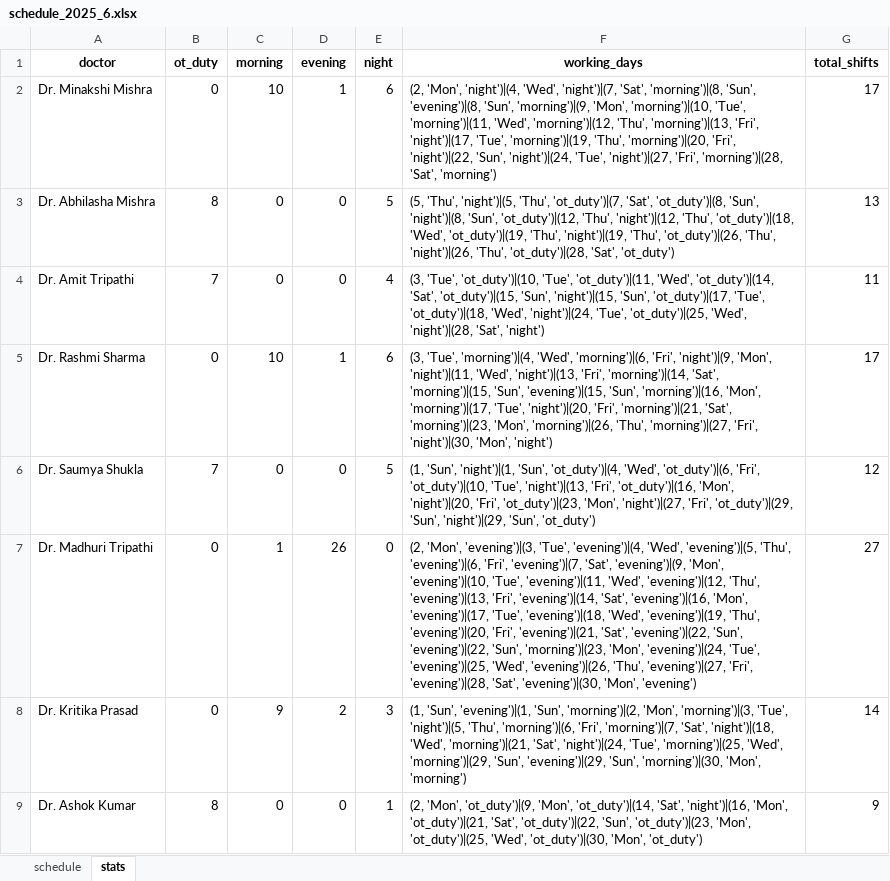
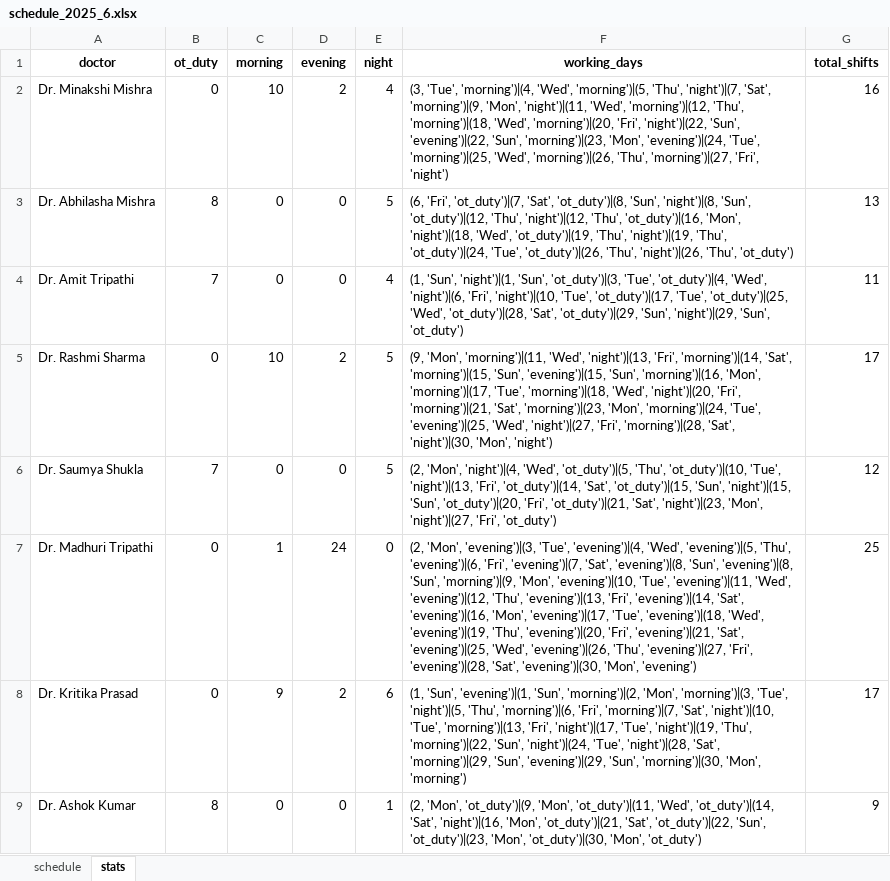
Before and after one commit to Sinha-Ujjawal/doctor-sched, an Excel workbook: schedule_2025_6.xlsx, sheet stats, drawn as a sheet; values as stored, in another font and other column widths than the file's, no borders; the diff names each change by its address in the sheet, - before the commit and + after, or states it on an @@ line.

```diff
--- a/schedule_2025_6.xlsx (sheet stats)
+++ b/schedule_2025_6.xlsx (sheet stats)
-D2 (evening): 1
+D2 (evening): 2
-E2 (night): 6
+E2 (night): 4
-F2 (working_days): (2, 'Mon', 'night')|(4, 'Wed', 'night')|(7, 'Sat', 'morning')|(8, 'Sun', 'evening')|(8, 'Sun', 'morning')|(9, 'Mon', 'morning')|(10, 'Tue', 'morning')|(11, 'Wed', 'morning')|(12, 'Thu', 'morning')|(13, 'Fri', 'night')|(17, 'Tue', 'morning')|(19, 'Thu', 'morning')|(20, 'Fri', 'night')|(22, 'Sun', 'night')|(24, 'Tue', 'night')|(27, 'Fri', 'morning')|(28, 'Sat', 'morning')
+F2 (working_days): (3, 'Tue', 'morning')|(4, 'Wed', 'morning')|(5, 'Thu', 'night')|(7, 'Sat', 'morning')|(9, 'Mon', 'night')|(11, 'Wed', 'morning')|(12, 'Thu', 'morning')|(18, 'Wed', 'morning')|(20, 'Fri', 'night')|(22, 'Sun', 'evening')|(22, 'Sun', 'morning')|(23, 'Mon', 'evening')|(24, 'Tue', 'morning')|(25, 'Wed', 'morning')|(26, 'Thu', 'morning')|(27, 'Fri', 'night')
-G2 (total_shifts): 17
+G2 (total_shifts): 16
-F3 (working_days): (5, 'Thu', 'night')|(5, 'Thu', 'ot_duty')|(7, 'Sat', 'ot_duty')|(8, 'Sun', 'night')|(8, 'Sun', 'ot_duty')|(12, 'Thu', 'night')|(12, 'Thu', 'ot_duty')|(18, 'Wed', 'ot_duty')|(19, 'Thu', 'night')|(19, 'Thu', 'ot_duty')|(26, 'Thu', 'night')|(26, 'Thu', 'ot_duty')|(28, 'Sat', 'ot_duty')
+F3 (working_days): (6, 'Fri', 'ot_duty')|(7, 'Sat', 'ot_duty')|(8, 'Sun', 'night')|(8, 'Sun', 'ot_duty')|(12, 'Thu', 'night')|(12, 'Thu', 'ot_duty')|(16, 'Mon', 'night')|(18, 'Wed', 'ot_duty')|(19, 'Thu', 'night')|(19, 'Thu', 'ot_duty')|(24, 'Tue', 'ot_duty')|(26, 'Thu', 'night')|(26, 'Thu', 'ot_duty')
-F4 (working_days): (3, 'Tue', 'ot_duty')|(10, 'Tue', 'ot_duty')|(11, 'Wed', 'ot_duty')|(14, 'Sat', 'ot_duty')|(15, 'Sun', 'night')|(15, 'Sun', 'ot_duty')|(17, 'Tue', 'ot_duty')|(18, 'Wed', 'night')|(24, 'Tue', 'ot_duty')|(25, 'Wed', 'night')|(28, 'Sat', 'night')
+F4 (working_days): (1, 'Sun', 'night')|(1, 'Sun', 'ot_duty')|(3, 'Tue', 'ot_duty')|(4, 'Wed', 'night')|(6, 'Fri', 'night')|(10, 'Tue', 'ot_duty')|(17, 'Tue', 'ot_duty')|(25, 'Wed', 'ot_duty')|(28, 'Sat', 'ot_duty')|(29, 'Sun', 'night')|(29, 'Sun', 'ot_duty')
-D5 (evening): 1
+D5 (evening): 2
-E5 (night): 6
+E5 (night): 5
-F5 (working_days): (3, 'Tue', 'morning')|(4, 'Wed', 'morning')|(6, 'Fri', 'night')|(9, 'Mon', 'night')|(11, 'Wed', 'night')|(13, 'Fri', 'morning')|(14, 'Sat', 'morning')|(15, 'Sun', 'evening')|(15, 'Sun', 'morning')|(16, 'Mon', 'morning')|(17, 'Tue', 'night')|(20, 'Fri', 'morning')|(21, 'Sat', 'morning')|(23, 'Mon', 'morning')|(26, 'Thu', 'morning')|(27, 'Fri', 'night')|(30, 'Mon',…
+F5 (working_days): (9, 'Mon', 'morning')|(11, 'Wed', 'night')|(13, 'Fri', 'morning')|(14, 'Sat', 'morning')|(15, 'Sun', 'evening')|(15, 'Sun', 'morning')|(16, 'Mon', 'morning')|(17, 'Tue', 'morning')|(18, 'Wed', 'night')|(20, 'Fri', 'morning')|(21, 'Sat', 'morning')|(23, 'Mon', 'morning')|(24, 'Tue', 'evening')|(25, 'Wed', 'night')|(27, 'Fri', 'morning')|(28, 'Sat', 'night')|(30, 'Mon',…
-F6 (working_days): (1, 'Sun', 'night')|(1, 'Sun', 'ot_duty')|(4, 'Wed', 'ot_duty')|(6, 'Fri', 'ot_duty')|(10, 'Tue', 'night')|(13, 'Fri', 'ot_duty')|(16, 'Mon', 'night')|(20, 'Fri', 'ot_duty')|(23, 'Mon', 'night')|(27, 'Fri', 'ot_duty')|(29, 'Sun', 'night')|(29, 'Sun', 'ot_duty')
+F6 (working_days): (2, 'Mon', 'night')|(4, 'Wed', 'ot_duty')|(5, 'Thu', 'ot_duty')|(10, 'Tue', 'night')|(13, 'Fri', 'ot_duty')|(14, 'Sat', 'ot_duty')|(15, 'Sun', 'night')|(15, 'Sun', 'ot_duty')|(20, 'Fri', 'ot_duty')|(21, 'Sat', 'night')|(23, 'Mon', 'night')|(27, 'Fri', 'ot_duty')
-D7 (evening): 26
+D7 (evening): 24
-F7 (working_days): …'evening')|(7, 'Sat', 'evening')|(9, 'Mon', 'evening')|(10, 'Tue', 'evening')|(11, 'Wed', 'evening')|(12, 'Thu', 'evening')|(13, 'Fri', 'evening')|(14, 'Sat', 'evening')|(16, 'Mon', 'evening')|(17, 'Tue', 'evening')|(18, 'Wed', 'evening')|(19, 'Thu', 'evening')|(20, 'Fri', 'evening')|(21, 'Sat', 'evening')|(22, 'Sun', 'evening')|(22, 'Sun', 'morning')|(23, 'Mon', 'evening')|(24, 'Tue', 'evening')|(25, 'Wed',…
+F7 (working_days): …'evening')|(7, 'Sat', 'evening')|(8, 'Sun', 'evening')|(8, 'Sun', 'morning')|(9, 'Mon', 'evening')|(10, 'Tue', 'evening')|(11, 'Wed', 'evening')|(12, 'Thu', 'evening')|(13, 'Fri', 'evening')|(14, 'Sat', 'evening')|(16, 'Mon', 'evening')|(17, 'Tue', 'evening')|(18, 'Wed', 'evening')|(19, 'Thu', 'evening')|(20, 'Fri', 'evening')|(21, 'Sat', 'evening')|(25, 'Wed',…
-G7 (total_shifts): 27
+G7 (total_shifts): 25
-E8 (night): 3
+E8 (night): 6
-F8 (working_days): …'morning')|(7, 'Sat', 'night')|(18, 'Wed', 'morning')|(21, 'Sat', 'night')|(24, 'Tue', 'morning')|(25, 'Wed', 'morning')|(29, 'Sun',…
+F8 (working_days): …'morning')|(7, 'Sat', 'night')|(10, 'Tue', 'morning')|(13, 'Fri', 'night')|(17, 'Tue', 'night')|(19, 'Thu', 'morning')|(22, 'Sun', 'night')|(24, 'Tue', 'night')|(28, 'Sat', 'morning')|(29, 'Sun',…
-G8 (total_shifts): 14
+G8 (total_shifts): 17
-F9 (working_days): …'ot_duty')|(9, 'Mon', 'ot_duty')|(14, 'Sat', 'night')|(16, 'Mon', 'ot_duty')|(21, 'Sat', 'ot_duty')|(22, 'Sun', 'ot_duty')|(23, 'Mon', 'ot_duty')|(25, 'Wed', 'ot_duty')|(30, 'Mon',…
+F9 (working_days): …'ot_duty')|(9, 'Mon', 'ot_duty')|(11, 'Wed', 'ot_duty')|(14, 'Sat', 'night')|(16, 'Mon', 'ot_duty')|(21, 'Sat', 'ot_duty')|(22, 'Sun', 'ot_duty')|(23, 'Mon', 'ot_duty')|(30, 'Mon',…
```
Also changed, not shown: sheet schedule, 2 other files.
